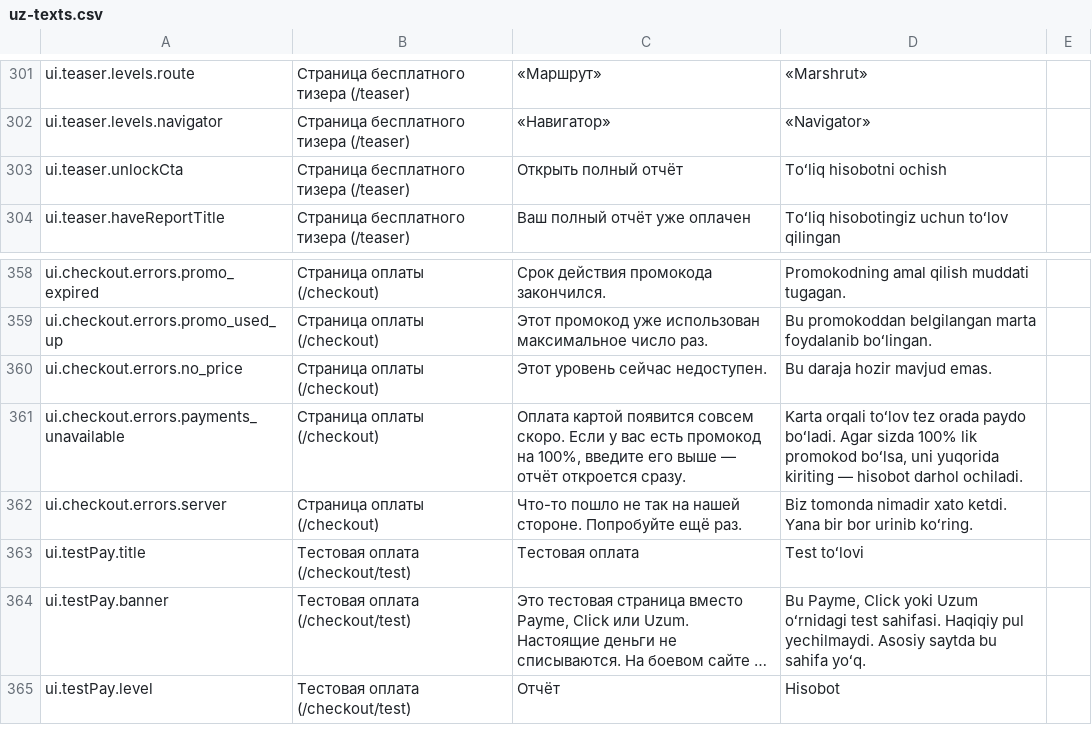
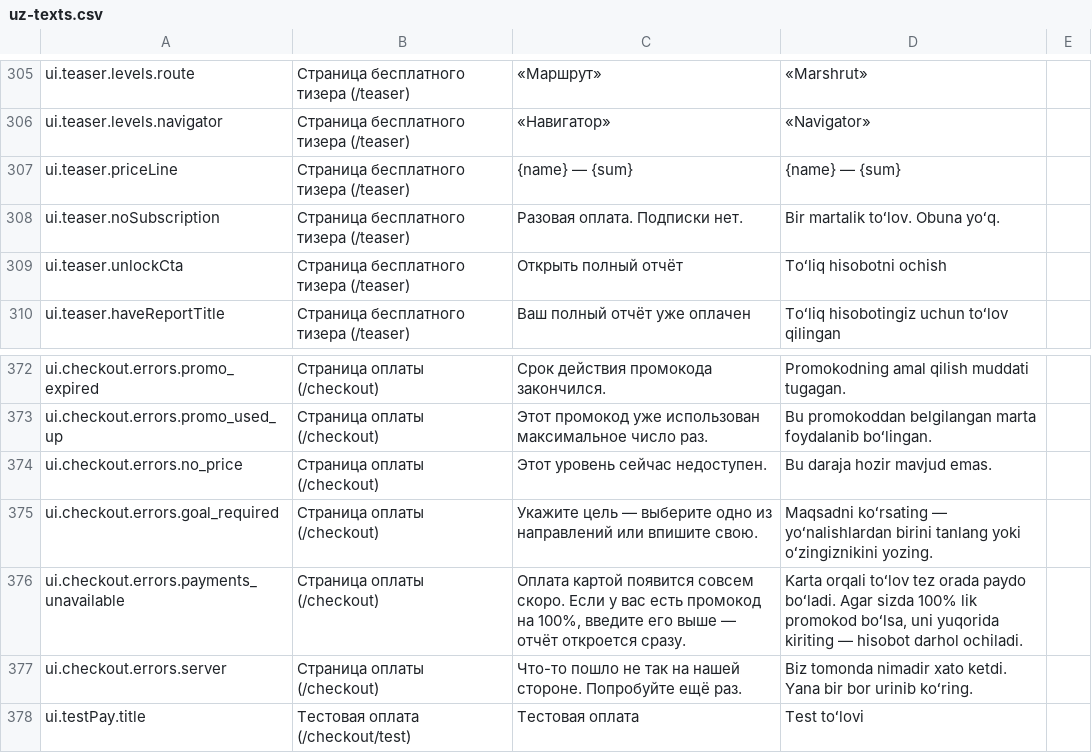
Before and after one commit to azamovayubxon/yourway.uz, a CSV file: docs/uz-texts.csv, drawn as a sheet; only a part is shown, gaps mark what is left out; the shorter side is filled out with more unchanged rows; long unchanged cells end in …; the diff covers the shown part only.

```diff
--- a/docs/uz-texts.csv
+++ b/docs/uz-texts.csv
@@ -302,2 +306,4 @@ ui.teaser.levels.route,Страница бесплатного тизера (/te
 ui.teaser.levels.navigator,Страница бесплатного тизера (/teaser),«Навигатор»,«Navigator»,
+ui.teaser.priceLine,Страница бесплатного тизера (/teaser),{name} — {sum},{name} — {sum},
+ui.teaser.noSubscription,Страница бесплатного тизера (/teaser),Разовая оплата. Подписки нет.,Bir martalik toʻlov. Obuna yoʻq.,
 ui.teaser.unlockCta,Страница бесплатного тизера (/teaser),Открыть полный отчёт,Toʻliq hisobotni ochish,
@@ -360,2 +374,3 @@ ui.checkout.errors.promo_used_up,Страница оплаты (/checkout),Эт
 ui.checkout.errors.no_price,Страница оплаты (/checkout),Этот уровень сейчас недоступен.,Bu daraja hozir mavjud emas.,
+ui.checkout.errors.goal_required,Страница оплаты (/checkout),Укажите цель — выберите одно из направлений или впишите свою.,Maqsadni koʻrsating — yoʻnalishlardan birini tanlang yoki oʻzingiznikini yozing.,
 ui.checkout.errors.payments_unavailable,Страница оплаты (/checkout),"Оплата картой появится совсем скоро. Если у вас есть промокод на 100%, введите его выше — отчёт откроется сразу.","Karta orqali toʻlov tez orada paydo boʻladi. Agar sizda 100% lik promokod boʻlsa, uni yuqorida kiriting — hisobot darhol ochiladi.",
```
Also changed, not shown: 15 added rows elsewhere in this file, 16 other files.
